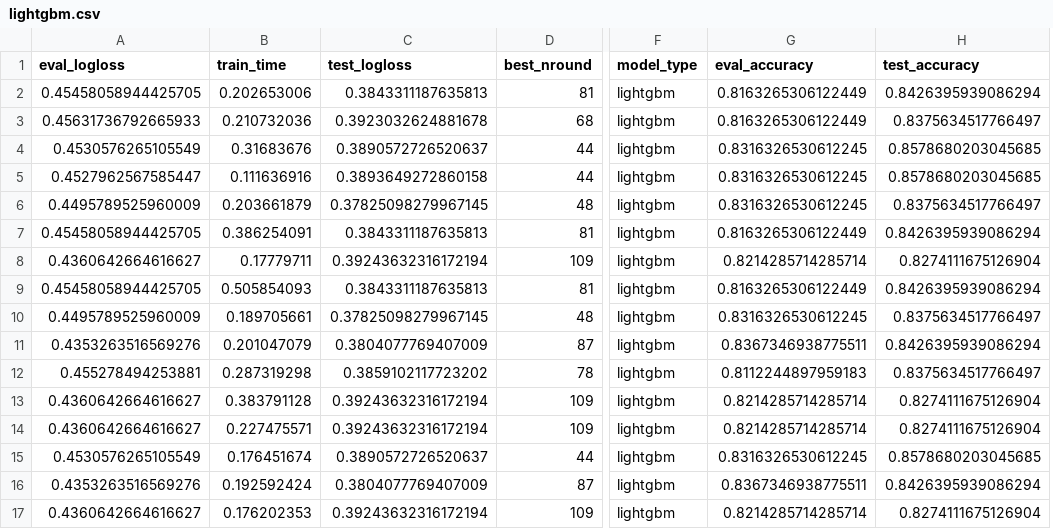
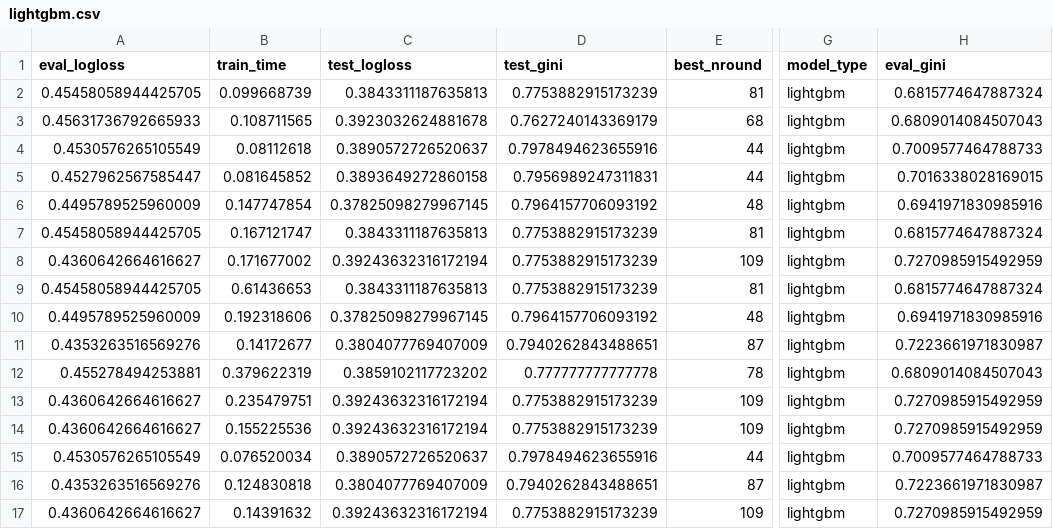
Before and after one commit to Evovest/MLBenchmarks.jl, a CSV file: results/titanic/lightgbm.csv, drawn as a sheet; only a part is shown, gaps mark what is left out; removed rows and columns are numbered as before the commit, all else as after; the diff names each change by its address in the sheet, - before the commit and + after, or states it on an @@ line.

```diff
--- a/results/titanic/lightgbm.csv
+++ b/results/titanic/lightgbm.csv
+column D (test_gini), rows 2-17: 0.7753882915173239 | 0.7627240143369179 | 0.7978494623655916 | 0.7956989247311831 | 0.7964157706093192 | 0.7753882915173239 | 0.7753882915173239 | 0.7753882915173239 | 0.7964157706093192 | 0.7940262843488651 | 0.777777777777778 | 0.7753882915173239 | 0.7753882915173239 | 0.7978494623655916 | 0.7940262843488651 | 0.7753882915173239
-column G (eval_accuracy), rows 2-17: 0.8163265306122449 | 0.8163265306122449 | 0.8316326530612245 | 0.8316326530612245 | 0.8316326530612245 | 0.8163265306122449 | 0.8214285714285714 | 0.8163265306122449 | 0.8316326530612245 | 0.8367346938775511 | 0.8112244897959183 | 0.8214285714285714 | 0.8214285714285714 | 0.8316326530612245 | 0.8367346938775511 | 0.8214285714285714
-H1: test_accuracy
+H1: eval_gini
-B2 (train_time): 0.202653006
+B2 (train_time): 0.099668739
-H2 (eval_gini): 0.8426395939086294
+H2 (eval_gini): 0.6815774647887324
-B3 (train_time): 0.210732036
+B3 (train_time): 0.108711565
-H3 (eval_gini): 0.8375634517766497
+H3 (eval_gini): 0.6809014084507043
-B4 (train_time): 0.31683676
+B4 (train_time): 0.08112618
-H4 (eval_gini): 0.8578680203045685
+H4 (eval_gini): 0.7009577464788733
-B5 (train_time): 0.111636916
+B5 (train_time): 0.081645852
-H5 (eval_gini): 0.8578680203045685
+H5 (eval_gini): 0.7016338028169015
-B6 (train_time): 0.203661879
+B6 (train_time): 0.147747854
-H6 (eval_gini): 0.8375634517766497
+H6 (eval_gini): 0.6941971830985916
-B7 (train_time): 0.386254091
+B7 (train_time): 0.167121747
-H7 (eval_gini): 0.8426395939086294
+H7 (eval_gini): 0.6815774647887324
-B8 (train_time): 0.17779711
+B8 (train_time): 0.171677002
-H8 (eval_gini): 0.8274111675126904
+H8 (eval_gini): 0.7270985915492959
-B9 (train_time): 0.505854093
+B9 (train_time): 0.61436653
-H9 (eval_gini): 0.8426395939086294
+H9 (eval_gini): 0.6815774647887324
-B10 (train_time): 0.189705661
+B10 (train_time): 0.192318606
-H10 (eval_gini): 0.8375634517766497
+H10 (eval_gini): 0.6941971830985916
-B11 (train_time): 0.201047079
+B11 (train_time): 0.14172677
-H11 (eval_gini): 0.8426395939086294
+H11 (eval_gini): 0.7223661971830987
-B12 (train_time): 0.287319298
+B12 (train_time): 0.379622319
-H12 (eval_gini): 0.8375634517766497
+H12 (eval_gini): 0.6809014084507043
-B13 (train_time): 0.383791128
+B13 (train_time): 0.235479751
-H13:H14 (eval_gini): 0.8274111675126904
+H13:H14 (eval_gini): 0.7270985915492959
-B14 (train_time): 0.227475571
+B14 (train_time): 0.155225536
-B15 (train_time): 0.176451674
+B15 (train_time): 0.076520034
-H15 (eval_gini): 0.8578680203045685
+H15 (eval_gini): 0.7009577464788733
-B16 (train_time): 0.192592424
+B16 (train_time): 0.124830818
-H16 (eval_gini): 0.8426395939086294
+H16 (eval_gini): 0.7223661971830987
-B17 (train_time): 0.176202353
+B17 (train_time): 0.14391632
-H17 (eval_gini): 0.8274111675126904
+H17 (eval_gini): 0.7270985915492959
```
Also changed, not shown: results/boston/catboost.csv, results/boston/evotrees.csv, 28 other files.
